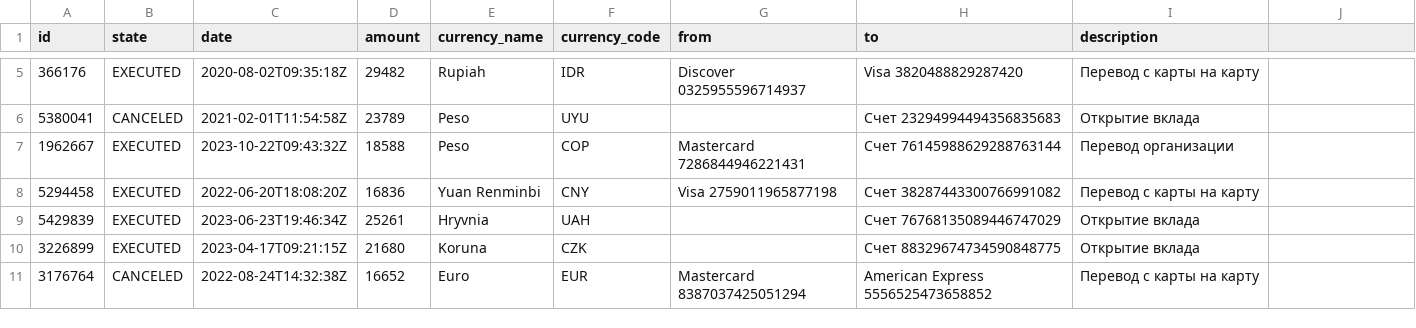
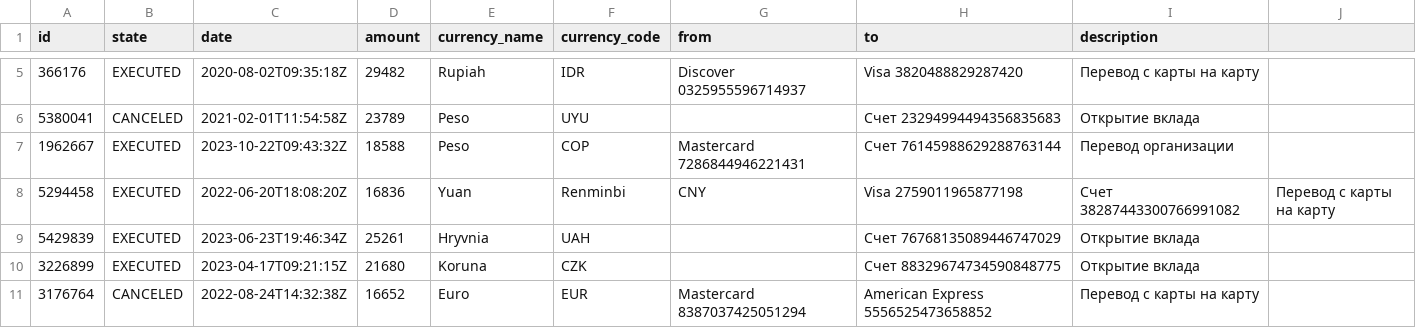
Before and after one commit to Mery-debug/PyCharm-Project-poetry, a CSV file: data/transactions.csv, drawn as a sheet; only a part is shown, gaps mark what is left out.

Commit message:
func transaction_search

```diff
--- a/data/transactions.csv
+++ b/data/transactions.csv
@@ -7,3 +7,3 @@ id;state;date;amount;currency_name;currency_code;from;to;description
 1962667;EXECUTED;2023-10-22T09:43:32Z;18588;Peso;COP;Mastercard 7286844946221431;Счет 76145988629288763144;Перевод организации
-5294458;EXECUTED;2022-06-20T18:08:20Z;16836;Yuan Renminbi;CNY;Visa 2759011965877198;Счет 38287443300766991082;Перевод с карты на карту
+5294458;EXECUTED;2022-06-20T18:08:20Z;16836;Yuan; Renminbi;CNY;Visa 2759011965877198;Счет 38287443300766991082;Перевод с карты на карту
 5429839;EXECUTED;2023-06-23T19:46:34Z;25261;Hryvnia;UAH;;Счет 76768135089446747029;Открытие вклада
```
Also changed, not shown: 12 other files.
